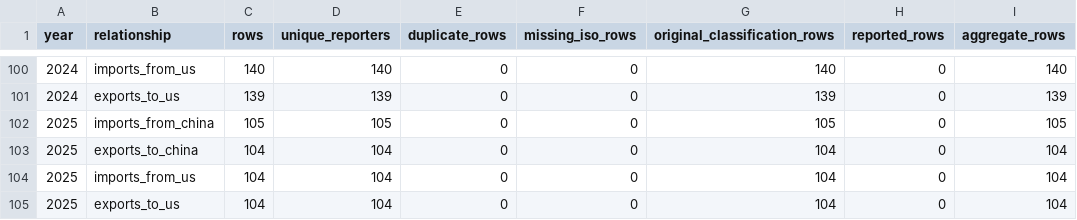
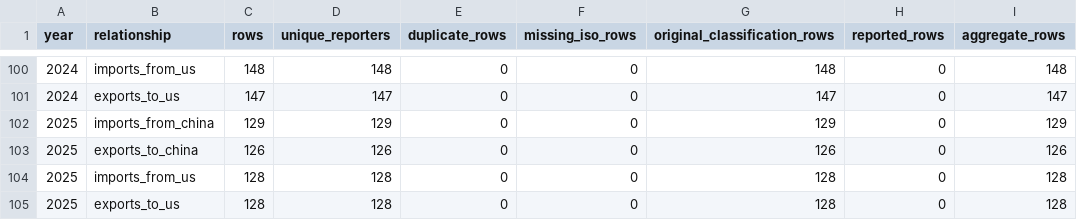
Before and after one commit to AryanS0918/DS608-Project-US-China-Closeness-Index, a CSV file: outputs/tables/trade_api_validation_report.csv, drawn as a sheet; only a part is shown, gaps mark what is left out; the diff covers the shown part only.

```diff
--- a/outputs/tables/trade_api_validation_report.csv
+++ b/outputs/tables/trade_api_validation_report.csv
@@ -100,6 +100,6 @@ year,relationship,rows,unique_reporters,duplicate_rows,missing_iso_rows,original
-2024,imports_from_us,140,140,0,0,140,0,140
-2024,exports_to_us,139,139,0,0,139,0,139
-2025,imports_from_china,105,105,0,0,105,0,105
-2025,exports_to_china,104,104,0,0,104,0,104
-2025,imports_from_us,104,104,0,0,104,0,104
-2025,exports_to_us,104,104,0,0,104,0,104
+2024,imports_from_us,148,148,0,0,148,0,148
+2024,exports_to_us,147,147,0,0,147,0,147
+2025,imports_from_china,129,129,0,0,129,0,129
+2025,exports_to_china,126,126,0,0,126,0,126
+2025,imports_from_us,128,128,0,0,128,0,128
+2025,exports_to_us,128,128,0,0,128,0,128
```
Also changed, not shown: 2 added rows, 2 removed rows and 26 edited cells elsewhere in this file, outputs/tables/trade_coverage_by_year.csv, outputs/tables/trade_value_source_by_year.csv, 12 other files.
